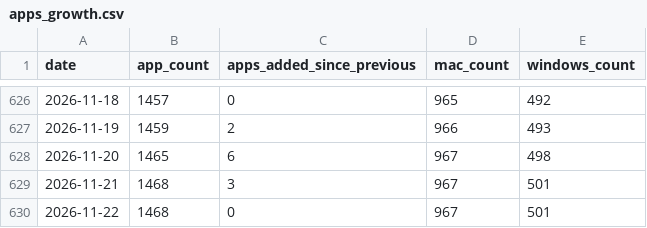
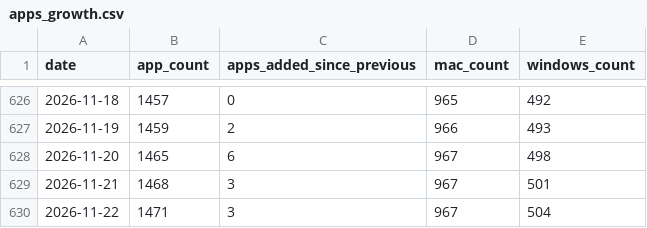
Before and after one commit to allenhouchins/fleet-maintained-apps-growth-tracker, a CSV file: data/apps_growth.csv, drawn as a sheet; only a part is shown, gaps mark what is left out.

```diff
--- a/data/apps_growth.csv
+++ b/data/apps_growth.csv
@@ -629,2 +629,2 @@ date,app_count,apps_added_since_previous,mac_count,windows_count
 2026-11-21,1468,3,967,501
-2026-11-22,1468,0,967,501
+2026-11-22,1471,3,967,504
```
Also changed, not shown: data/patches_per_day.csv, 4 other files.
